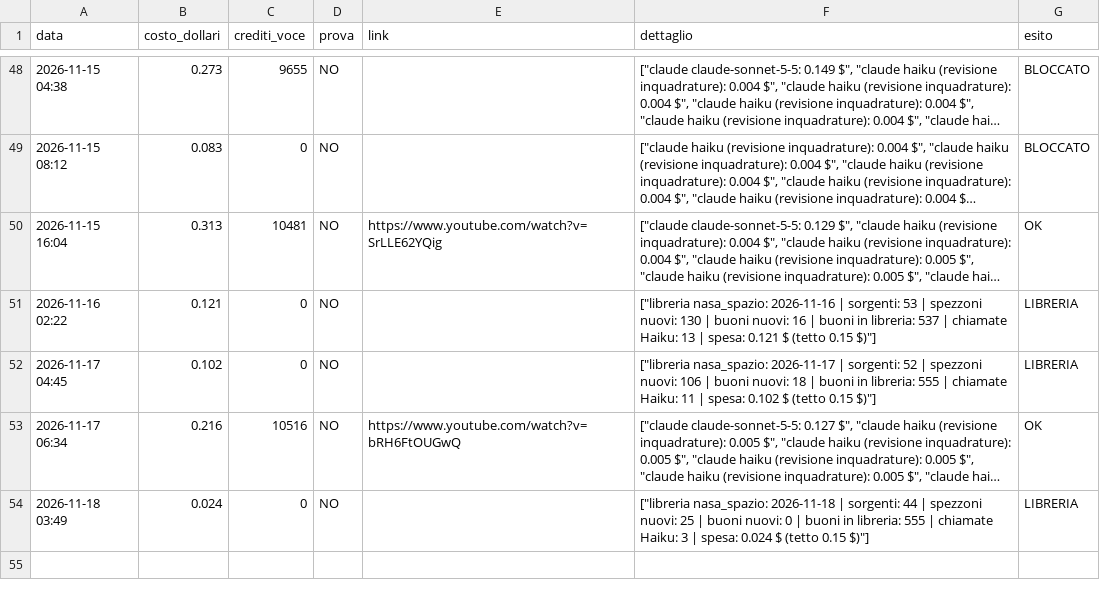
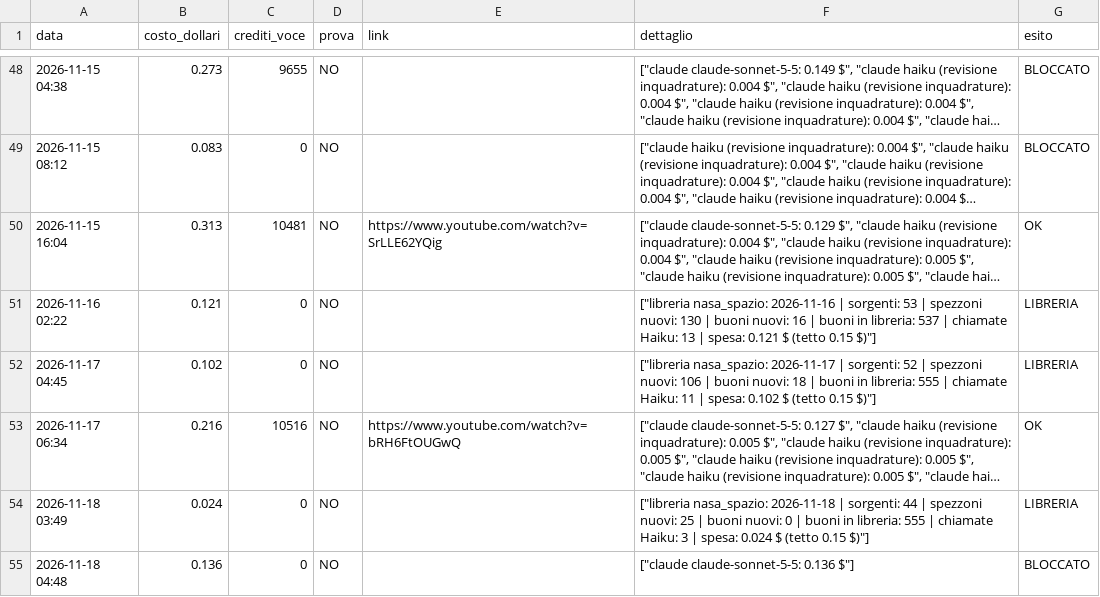
Before and after one commit to gggweb23-gif/ambience, a TSV file: coach/costi/orbital_days.tsv, drawn as a sheet; only a part is shown, gaps mark what is left out; long unchanged cells end in …; the diff names each change by its address in the sheet, - before the commit and + after, or states it on an @@ line.

```diff
--- a/coach/costi/orbital_days.tsv
+++ b/coach/costi/orbital_days.tsv
+row 55: 2026-11-18 04:48 | 0.136 | 0 | NO |  | ["claude claude-sonnet-5-5: 0.136 $"] | BLOCCATO
```
Also changed, not shown: 2 other files.
